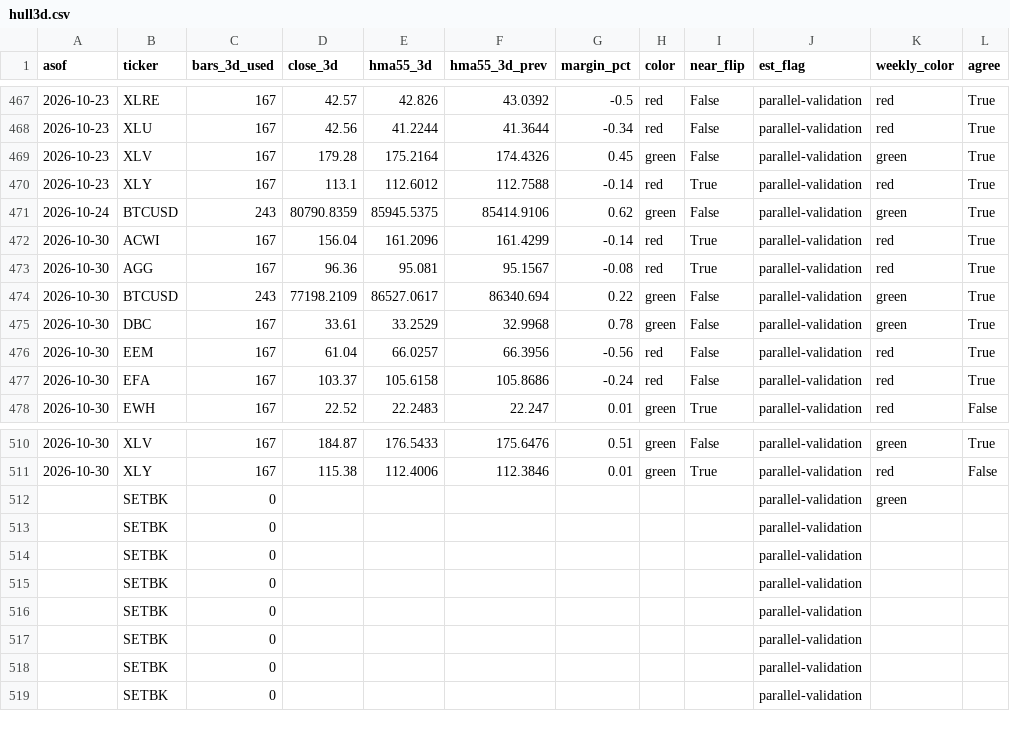
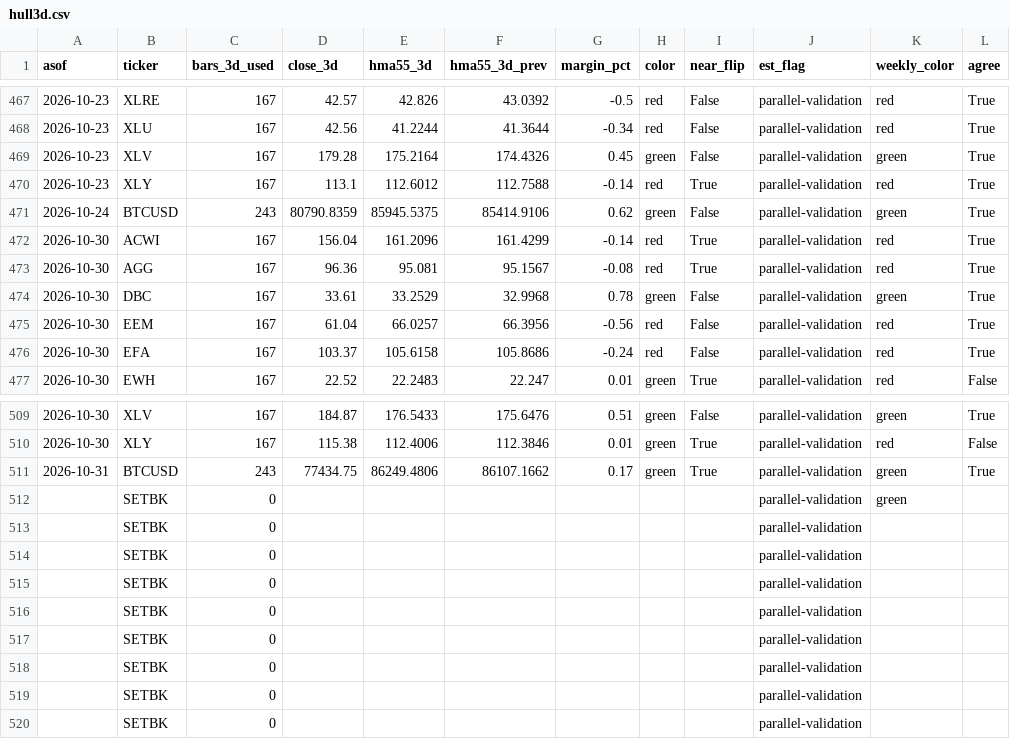
Before and after one commit to 8wy88kzpj9-pixel/hull-price-pipeline, a CSV file: data/hull3d.csv, drawn as a sheet; only a part is shown, gaps mark what is left out; removed rows and columns are numbered as before the commit, all else as after; the diff names each change by its address in the sheet, - before the commit and + after, or states it on an @@ line.

```diff
--- a/data/hull3d.csv
+++ b/data/hull3d.csv
-row 474: 2026-10-30 | BTCUSD | 243 | 77198.2109 | 86527.0617 | 86340.694 | 0.22 | green | False | parallel-validation | green | True
+row 511: 2026-10-31 | BTCUSD | 243 | 77434.75 | 86249.4806 | 86107.1662 | 0.17 | green | True | parallel-validation | green | True
+row 513:  | SETBK | 0 |  |  |  |  |  |  | parallel-validation
```
Also changed, not shown: data/hull_weekly.csv, data/weekly_closes.csv, 2 other files.
